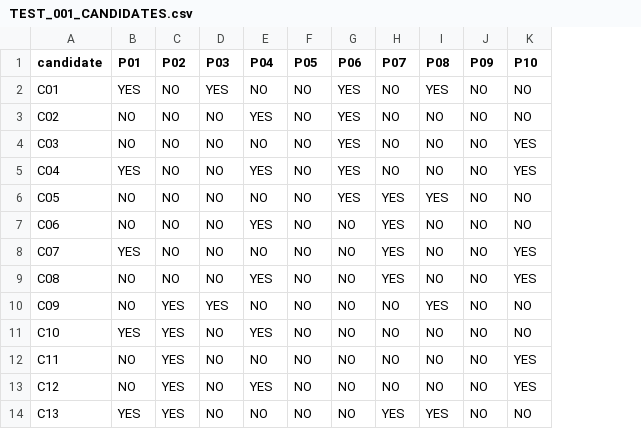
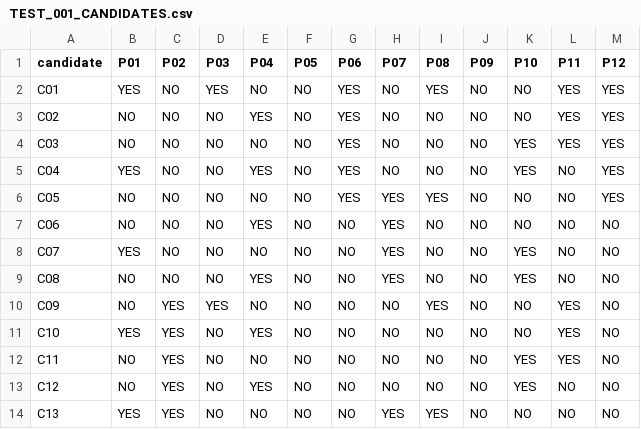
Before and after one commit to alyssadata/AI-Foundations-Cognitive-Computation-Evaluation, a CSV file: protocol/TEST_001_CANDIDATES.csv, drawn as a sheet; only a part is shown; the diff names each change by its address in the sheet, - before the commit and + after, or states it on an @@ line.

Commit message:
Scale TEST_001 property matrix to 12 properties

```diff
--- a/protocol/TEST_001_CANDIDATES.csv
+++ b/protocol/TEST_001_CANDIDATES.csv
+column L (P11), rows 2-14: YES | YES | YES | NO | NO | NO | NO | NO | YES | YES | YES | NO | NO
+column M (P12), rows 2-14: YES | YES | YES | YES | YES | NO | NO | NO | NO | NO | NO | NO | NO
```
